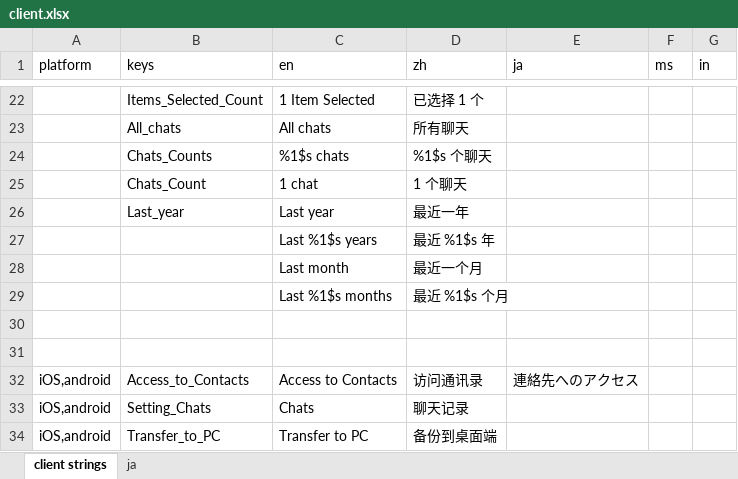
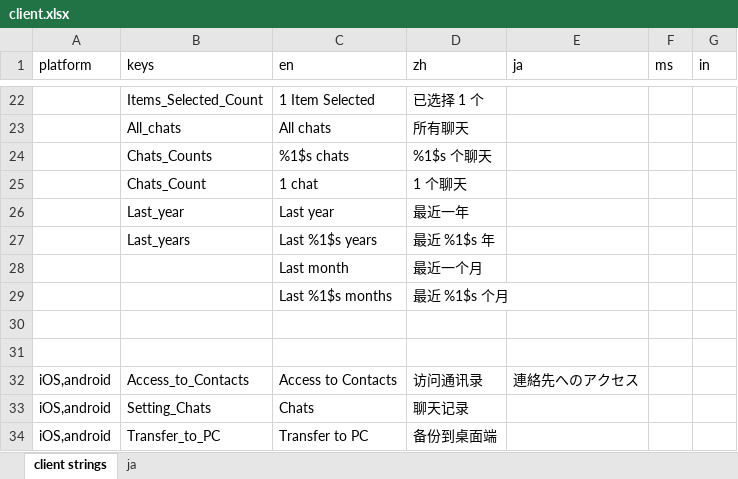
Before and after one commit to xingstarx/sync-google-sheet, an Excel workbook: client.xlsx, sheet client strings, drawn as a sheet; only a part is shown, gaps mark what is left out; values as stored, in another font and other column widths than the file's, no borders; charts and pictures and conditional formats not drawn; the diff names each change by its address in the sheet, - before the commit and + after, or states it on an @@ line.

Commit message:
update client.xlsx

```diff
--- a/client.xlsx (sheet client strings)
+++ b/client.xlsx (sheet client strings)
-B27 (keys): (empty)
+B27 (keys): Last_years
```
